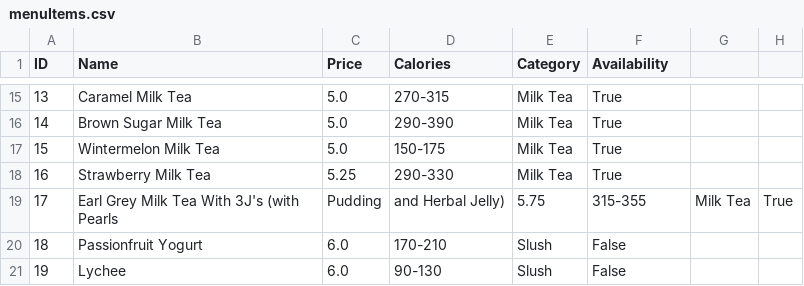
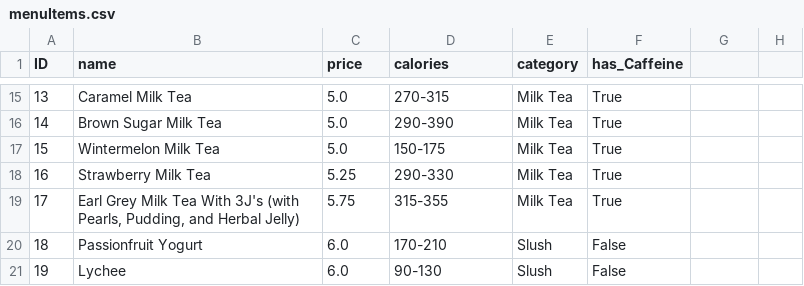
Before and after one commit to ksvengurlekar-tamu/BobaTeaPOS, a CSV file: DB_creation/menuItems.csv, drawn as a sheet; only a part is shown, gaps mark what is left out; the diff names each change by its address in the sheet, - before the commit and + after, or states it on an @@ line.

```diff
--- a/DB_creation/menuItems.csv
+++ b/DB_creation/menuItems.csv
-B1: Name
+B1: name
-C1: Price
+C1: price
-D1: Calories
+D1: calories
-E1: Category
+E1: category
-F1: Availability
+F1: has_Caffeine
-B19 (name): …3J's (with Pearls
+B19 (name): …3J's (with Pearls, Pudding, and Herbal Jelly)
-C19 (price): Pudding
+C19 (price): 5.75
-D19 (calories): and Herbal Jelly)
+D19 (calories): 315-355
-E19 (category): 5.75
+E19 (category): Milk Tea
-F19 (has_Caffeine): 315-355
+F19 (has_Caffeine): True
-G19: Milk Tea
+G19: (empty)
-H19: True
+H19: (empty)
```
Also changed, not shown: 2 other files.
